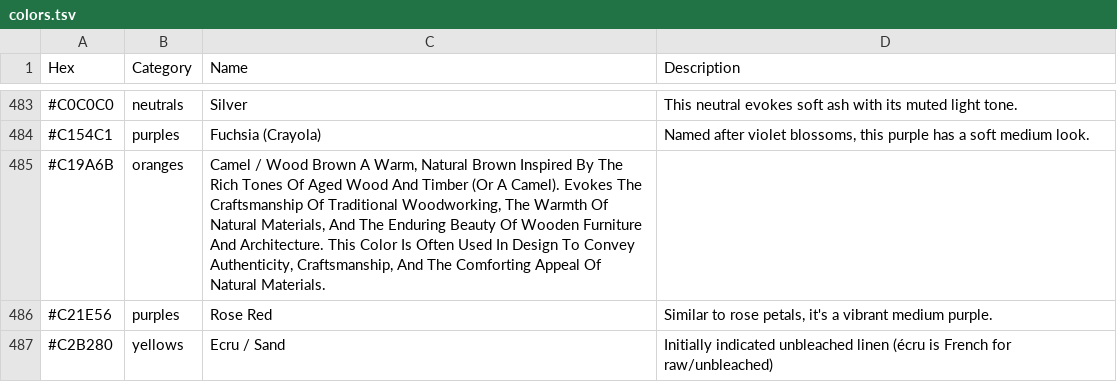
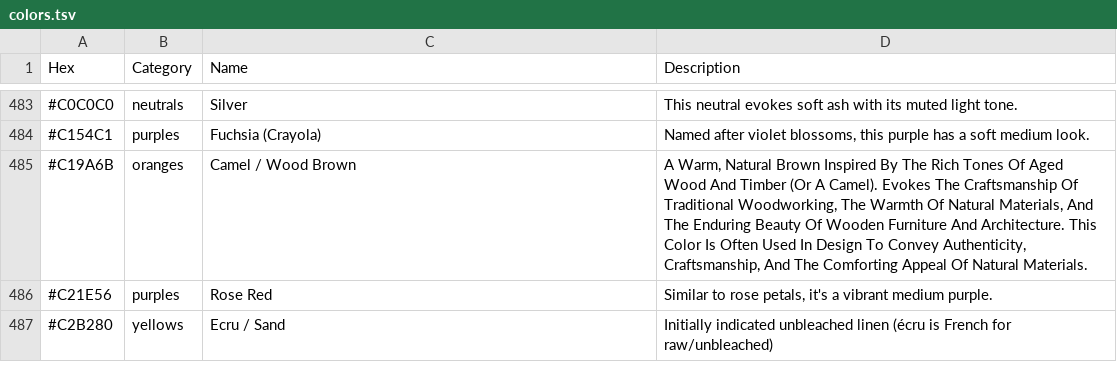
Before and after one commit to atomantic/HueKnew, a TSV file: HueKnew/Data/colors.tsv, drawn as a sheet; only a part is shown, gaps mark what is left out.

Commit message:
Fix tab delimiters in colors.tsv

```diff
--- a/HueKnew/Data/colors.tsv
+++ b/HueKnew/Data/colors.tsv
@@ -484,3 +484,3 @@ Hex	Category	Name	Description
 #C154C1	purples	Fuchsia (Crayola)	Named after violet blossoms, this purple has a soft medium look.
-#C19A6B	oranges	Camel / Wood Brown   A Warm, Natural Brown Inspired By The Rich Tones Of Aged Wood And Timber (Or A Camel). Evokes The Craftsmanship Of Traditional Woodworking, The Warmth Of Natural Materials, And The Enduring Beauty Of Wooden Furniture And Architecture. This Color Is Often Used In Design To Convey Authenticity, Craftsmanship, And The Comforting Appeal Of Natural Materials.
+#C19A6B	oranges	Camel / Wood Brown	A Warm, Natural Brown Inspired By The Rich Tones Of Aged Wood And Timber (Or A Camel). Evokes The Craftsmanship Of Traditional Woodworking, The Warmth Of Natural Materials, And The Enduring Beauty Of Wooden Furniture And Architecture. This Color Is Often Used In Design To Convey Authenticity, Craftsmanship, And The Comforting Appeal Of Natural Materials.
 #C21E56	purples	Rose Red	Similar to rose petals, it's a vibrant medium purple.
```
